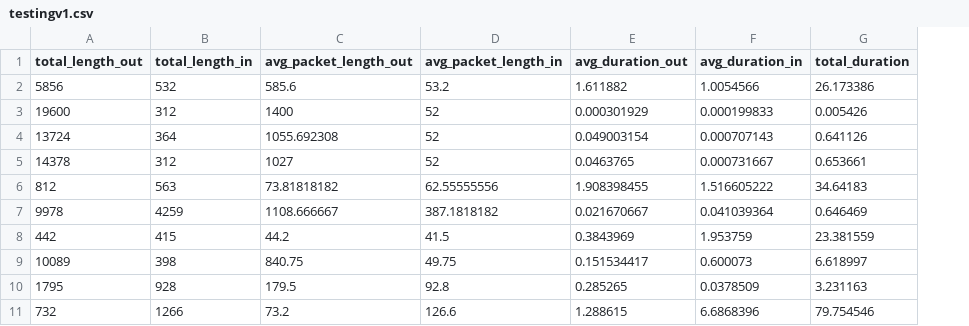
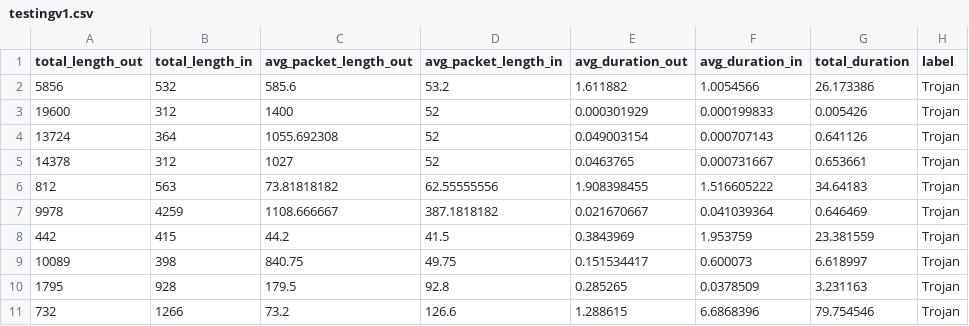
Before and after one commit to wishihab/Android-RAT-Dataset, a CSV file: Testing Scratch/Dataset 2/testingv1.csv, drawn as a sheet; the diff names each change by its address in the sheet, - before the commit and + after, or states it on an @@ line.

```diff
--- a/Testing Scratch/Dataset 2/testingv1.csv
+++ b/Testing Scratch/Dataset 2/testingv1.csv
+column H (label), rows 2-11: all Trojan
```
Also changed, not shown: Testing Scratch/Dataset 2/testingv3.csv.
